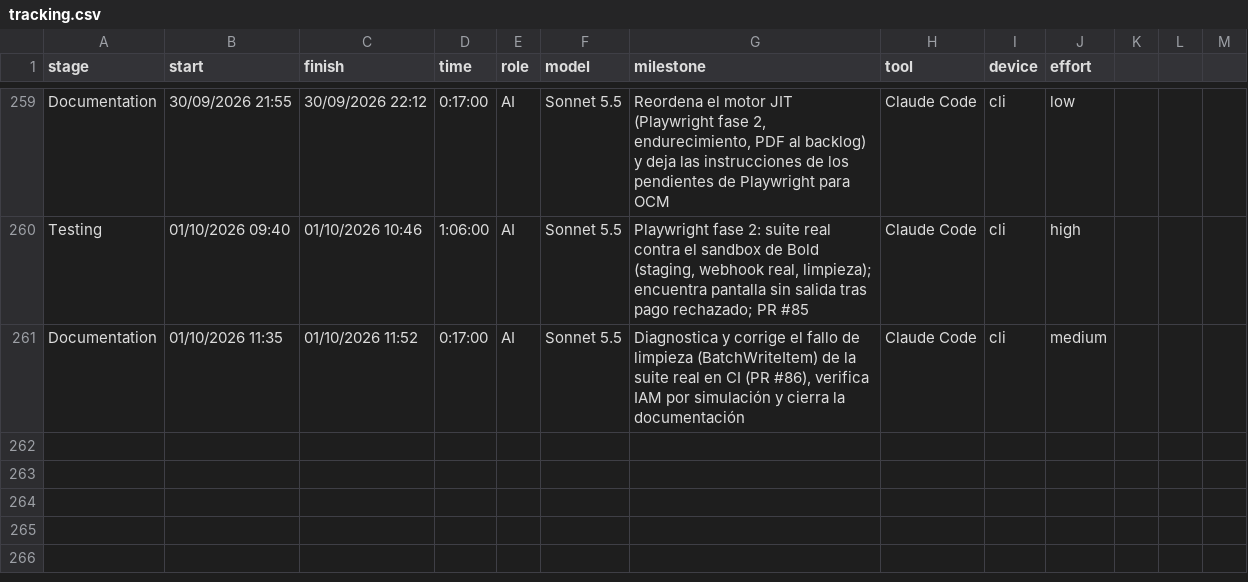
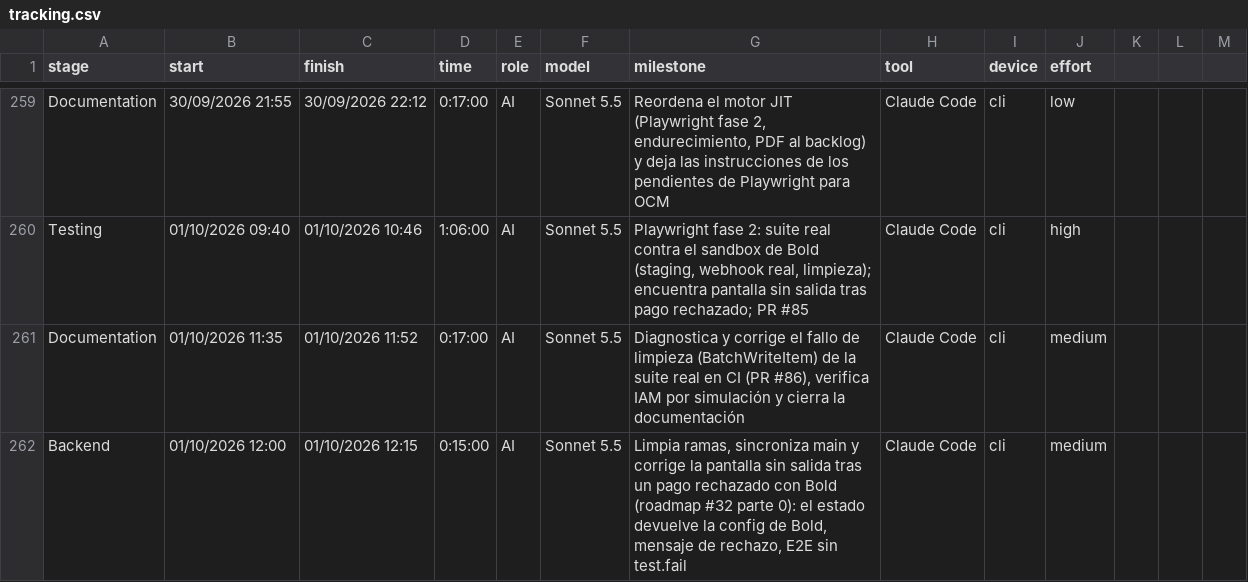
Before and after one commit to ocastelblanco/agora-letiende, a CSV file: docs/tracking.csv, drawn as a sheet; only a part is shown, gaps mark what is left out.

```diff
--- a/docs/tracking.csv
+++ b/docs/tracking.csv
@@ -261 +261,2 @@ Testing,01/10/2026 09:40,01/10/2026 10:46,1:06:00,AI,Sonnet 5.5,"Playwright fase
 Documentation,01/10/2026 11:35,01/10/2026 11:52,0:17:00,AI,Sonnet 5.5,"Diagnostica y corrige el fallo de limpieza (BatchWriteItem) de la suite real en CI (PR #86), verifica IAM por simulación y cierra la documentación",Claude Code,cli,medium
+Backend,01/10/2026 12:00,01/10/2026 12:15,0:15:00,AI,Sonnet 5.5,"Limpia ramas, sincroniza main y corrige la pantalla sin salida tras un pago rechazado con Bold (roadmap #32 parte 0): el estado devuelve la config de Bold, mensaje de rechazo, E2E sin test.fail",Claude Code,cli,medium
```
Also changed, not shown: 9 other files.
